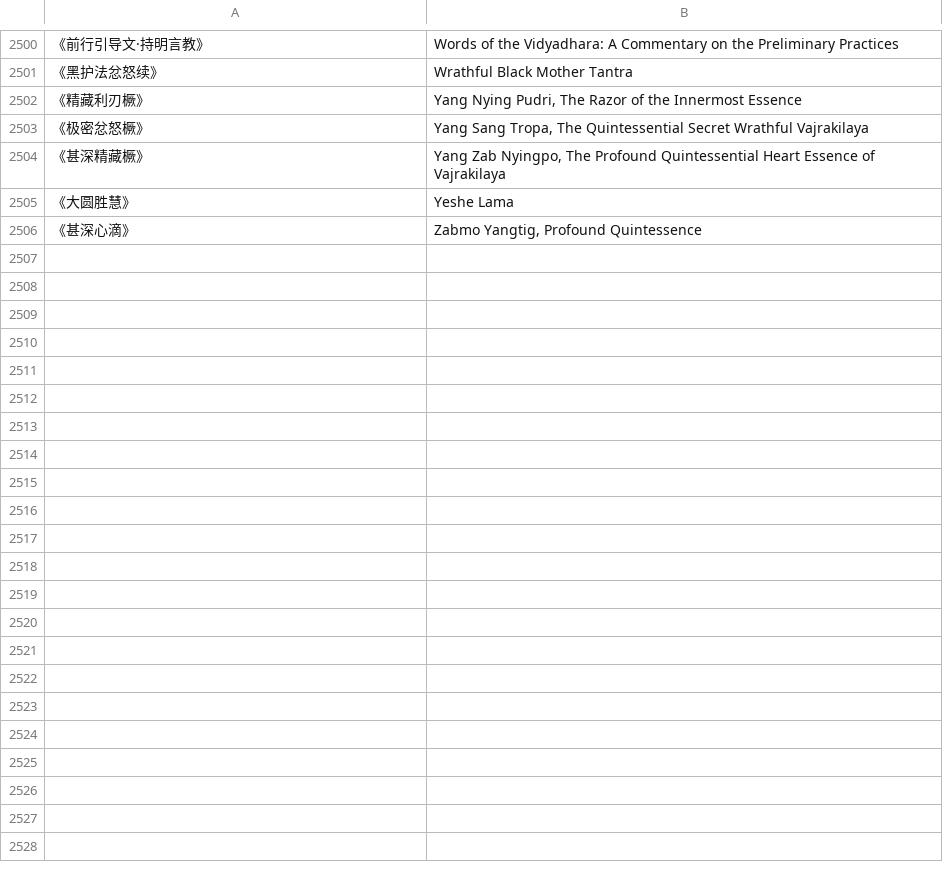
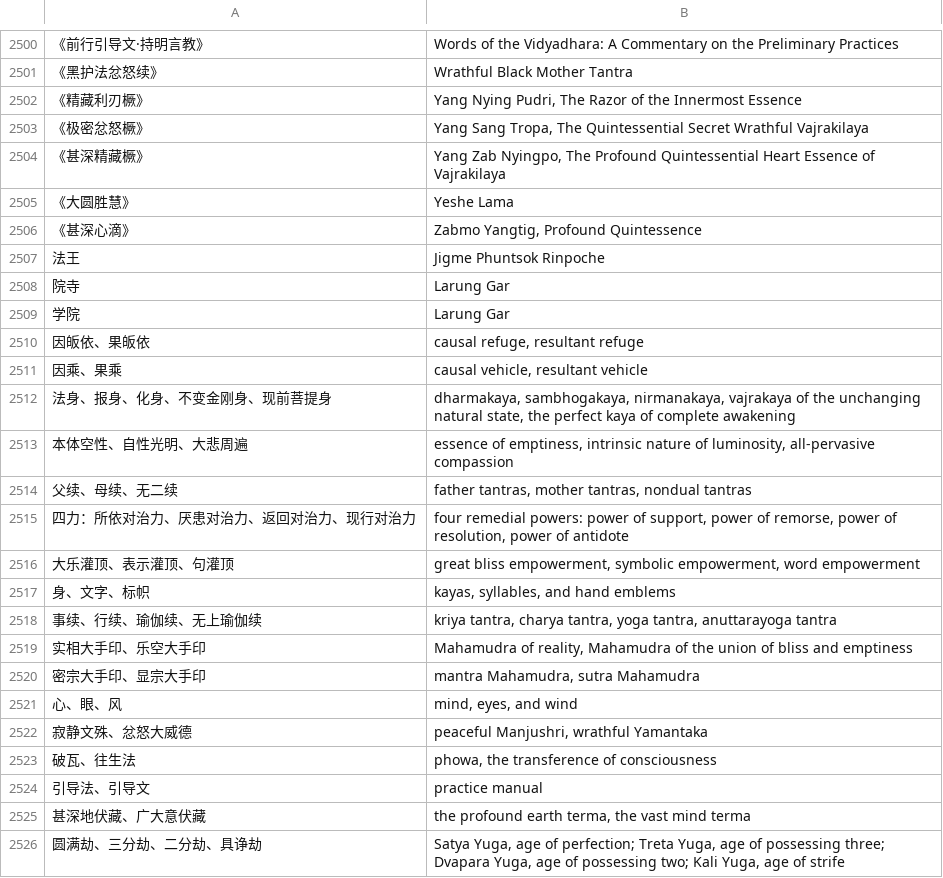
Before and after one commit to xyshyniaphy/dharma_trans, a CSV file: data/dic.csv, drawn as a sheet; only a part is shown, gaps mark what is left out; the diff covers the shown part only; the diff names each change by its address in the sheet, - before the commit and + after, or states it on an @@ line.

```diff
--- a/data/dic.csv
+++ b/data/dic.csv
+row 2507: 法王 | Jigme Phuntsok Rinpoche
+row 2508: 院寺 | Larung Gar
+row 2509: 学院 | Larung Gar
+row 2510: 因皈依、果皈依 | causal refuge, resultant refuge
+row 2511: 因乘、果乘 | causal vehicle, resultant vehicle
+row 2512: 法身、报身、化身、不变金刚身、现前菩提身 | dharmakaya, sambhogakaya, nirmanakaya, vajrakaya of the unchanging natural state, the perfect kaya of complete awakening
+row 2513: 本体空性、自性光明、大悲周遍 | essence of emptiness, intrinsic nature of luminosity, all-pervasive compassion
+row 2514: 父续、母续、无二续 | father tantras, mother tantras, nondual tantras
+row 2515: 四力：所依对治力、厌患对治力、返回对治力、现行对治力 | four remedial powers: power of support, power of remorse, power of resolution, power of antidote
+row 2516: 大乐灌顶、表示灌顶、句灌顶 | great bliss empowerment, symbolic empowerment, word empowerment
+row 2517: 身、文字、标帜 | kayas, syllables, and hand emblems
+row 2518: 事续、行续、瑜伽续、无上瑜伽续 | kriya tantra, charya tantra, yoga tantra, anuttarayoga tantra
+row 2519: 实相大手印、乐空大手印 | Mahamudra of reality, Mahamudra of the union of bliss and emptiness
+row 2520: 密宗大手印、显宗大手印 | mantra Mahamudra, sutra Mahamudra
+row 2521: 心、眼、风 | mind, eyes, and wind
+row 2522: 寂静文殊、忿怒大威德 | peaceful Manjushri, wrathful Yamantaka
+row 2523: 破瓦、往生法 | phowa, the transference of consciousness
+row 2524: 引导法、引导文 | practice manual
+row 2525: 甚深地伏藏、广大意伏藏 | the profound earth terma, the vast mind terma
+row 2526: 圆满劫、三分劫、二分劫、具诤劫 | Satya Yuga, age of perfection; Treta Yuga, age of possessing three; Dvapara Yuga, age of possessing two; Kali Yuga, age of strife
```
Also changed, not shown: 23 added rows elsewhere in this file, 5 other files.
